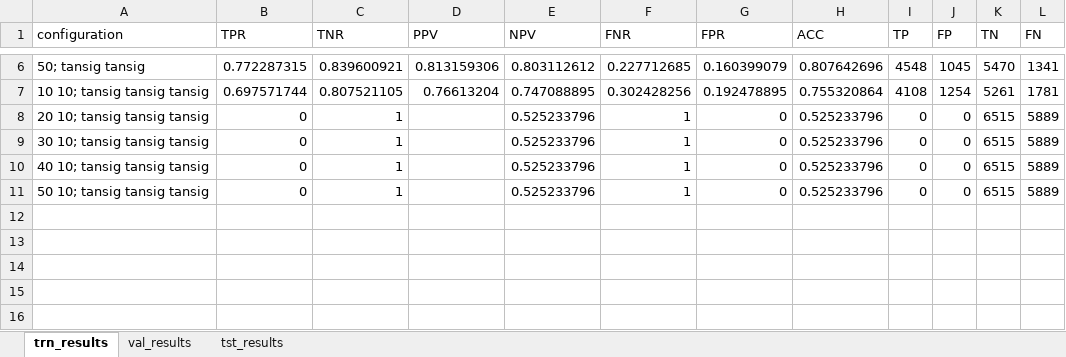
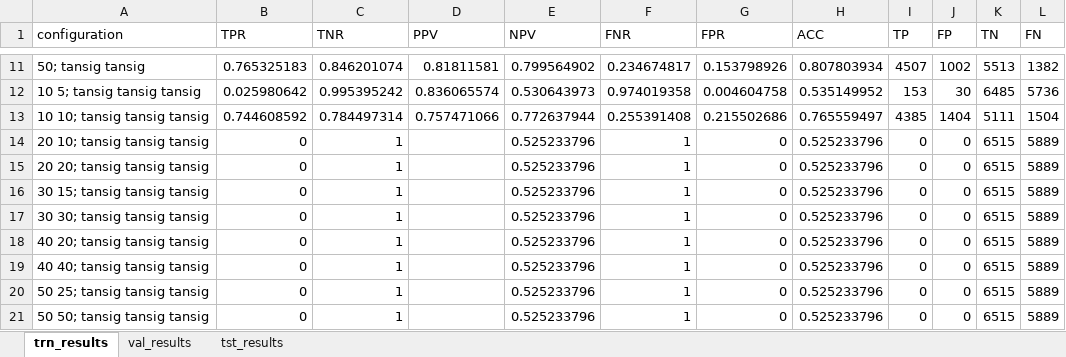
Before and after one commit to aaltrock/EDA, an Excel workbook: Coursework - Commercial/hidden_layers_tst_results.xlsx, sheet trn_results, drawn as a sheet; only a part is shown, gaps mark what is left out; values as stored, in another font and other column widths than the file's, no borders; addresses are those after the commit; the diff covers the shown part only; the diff names each change by its address in the sheet, - before the commit and + after, or states it on an @@ line.

```diff
--- a/Coursework - Commercial/hidden_layers_tst_results.xlsx (sheet trn_results)
+++ b/Coursework - Commercial/hidden_layers_tst_results.xlsx (sheet trn_results)
-B11 (TPR): 0.772287315
+B11 (TPR): 0.765325183
-C11 (TNR): 0.839600921
+C11 (TNR): 0.846201074
-D11 (PPV): 0.813159306
+D11 (PPV): 0.81811581
-E11 (NPV): 0.803112612
+E11 (NPV): 0.799564902
-F11 (FNR): 0.227712685
+F11 (FNR): 0.234674817
-G11 (FPR): 0.160399079
+G11 (FPR): 0.153798926
-H11 (ACC): 0.807642696
+H11 (ACC): 0.807803934
-I11 (TP): 4548
+I11 (TP): 4507
-J11 (FP): 1045
+J11 (FP): 1002
-K11 (TN): 5470
+K11 (TN): 5513
-L11 (FN): 1341
+L11 (FN): 1382
+row 12: 10 5; tansig tansig tansig | 0.025980642 | 0.995395242 | 0.836065574 | 0.530643973 | 0.974019358 | 0.004604758 | 0.535149952 | 153 | 30 | 6485 | 5736
-B13 (TPR): 0.697571744
+B13 (TPR): 0.744608592
-C13 (TNR): 0.807521105
+C13 (TNR): 0.784497314
-D13 (PPV): 0.76613204
+D13 (PPV): 0.757471066
-E13 (NPV): 0.747088895
+E13 (NPV): 0.772637944
-F13 (FNR): 0.302428256
+F13 (FNR): 0.255391408
-G13 (FPR): 0.192478895
+G13 (FPR): 0.215502686
-H13 (ACC): 0.755320864
+H13 (ACC): 0.765559497
-I13 (TP): 4108
+I13 (TP): 4385
-J13 (FP): 1254
+J13 (FP): 1404
-K13 (TN): 5261
+K13 (TN): 5111
-L13 (FN): 1781
+L13 (FN): 1504
+row 15: 20 20; tansig tansig tansig | 0 | 1 |  | 0.525233796 | 1 | 0 | 0.525233796 | 0 | 0 | 6515 | 5889
-A16 (configuration): 30 10; tansig tansig tansig
+A16 (configuration): 30 15; tansig tansig tansig
+row 17: 30 30; tansig tansig tansig | 0 | 1 |  | 0.525233796 | 1 | 0 | 0.525233796 | 0 | 0 | 6515 | 5889
-A18 (configuration): 40 10; tansig tansig tansig
+A18 (configuration): 40 20; tansig tansig tansig
+row 19: 40 40; tansig tansig tansig | 0 | 1 |  | 0.525233796 | 1 | 0 | 0.525233796 | 0 | 0 | 6515 | 5889
+row 20: 50 25; tansig tansig tansig | 0 | 1 |  | 0.525233796 | 1 | 0 | 0.525233796 | 0 | 0 | 6515 | 5889
-A21 (configuration): 50 10; tansig tansig tansig
+A21 (configuration): 50 50; tansig tansig tansig
```
Also changed, not shown: 5 added rows and 44 edited cells elsewhere in this sheet, sheet val_results, sheet tst_results, Coursework - Commercial/LR_tst_results.xlsx, 13 other files.
